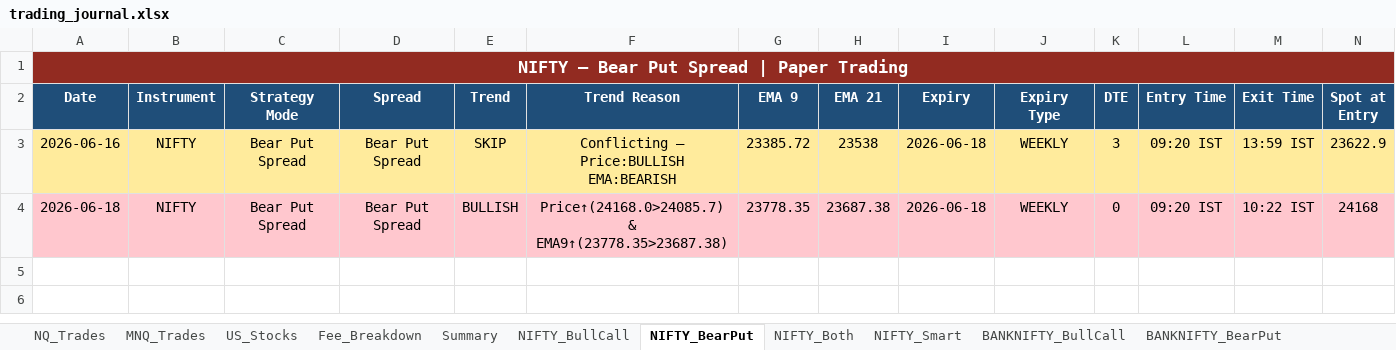
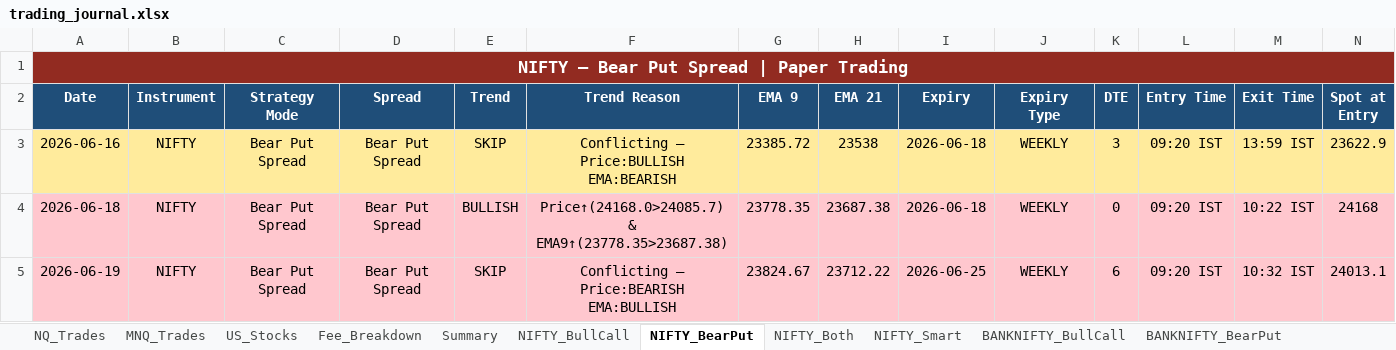
Before and after one commit to Abu086/nq-mnq-bot, an Excel workbook: trading_journal.xlsx, sheet NIFTY_BearPut, drawn as a sheet; only a part is shown; values as stored, in another font and other column widths than the file's, no borders; rows hold the shown columns only; the diff names each change by its address in the sheet, - before the commit and + after, or states it on an @@ line.

```diff
--- a/trading_journal.xlsx (sheet NIFTY_BearPut)
+++ b/trading_journal.xlsx (sheet NIFTY_BearPut)
+row 5: 2026-06-19 | NIFTY | Bear Put Spread | Bear Put Spread | SKIP | Conflicting — Price:BEARISH EMA:BULLISH | 23824.67 | 23712.22 | 2026-06-25 | WEEKLY | 6 | 09:20 IST | 10:32 IST | 24013.1
```
Also changed, not shown: sheet NIFTY_Both, sheet BANKNIFTY_Both, sheet NIFTY_BullCall, sheet BANKNIFTY_BearPut, sheet BANKNIFTY_BullCall, sheet NQ_Trades, 3 more sheets, 2 other files.
